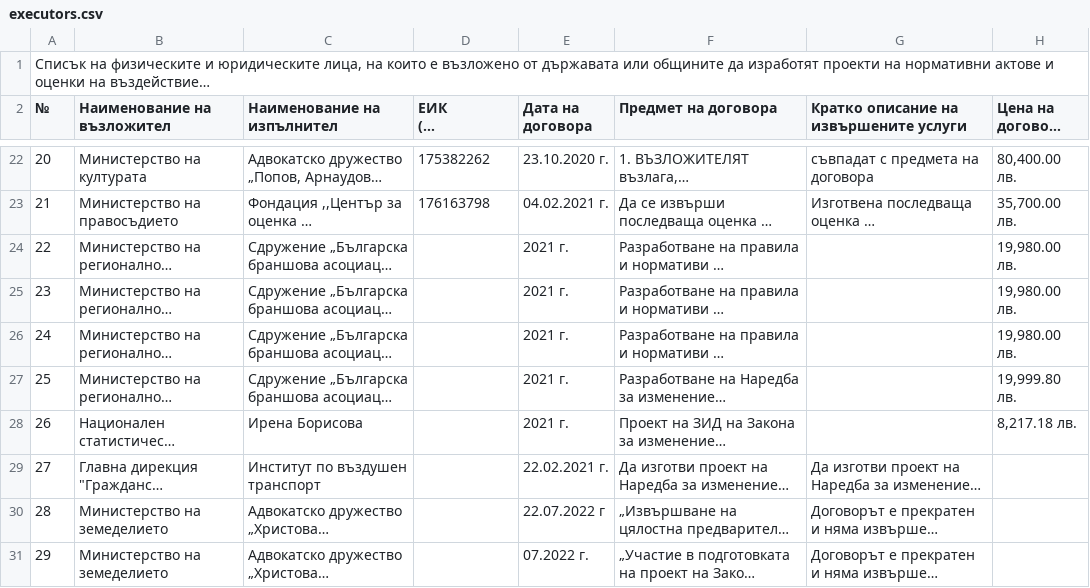
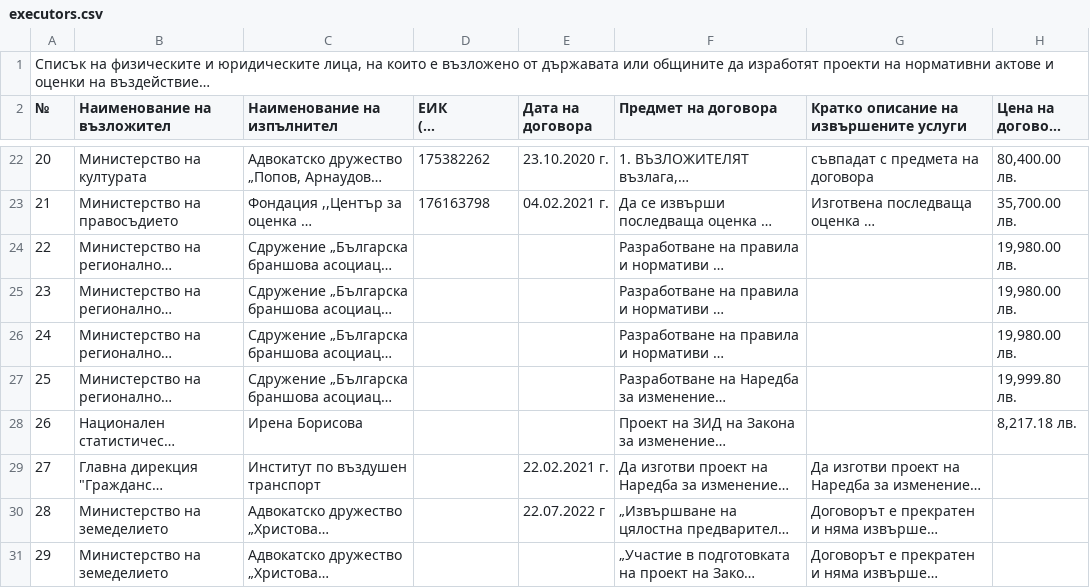
Before and after one commit to asapbg/strategy, a CSV file: public/files/executors.csv, drawn as a sheet; only a part is shown, gaps mark what is left out; long unchanged cells end in …; the diff covers the shown part only; the diff names each change by its address in the sheet, - before the commit and + after, or states it on an @@ line.

Commit message:
import executors

```diff
--- a/public/files/executors.csv
+++ b/public/files/executors.csv
-E24:E28 (Дата на договора): 2021 г.
+E24:E28 (Дата на договора): (empty)
-E31 (Дата на договора): 07.2022 г.
+E31 (Дата на договора): (empty)
```
Also changed, not shown: 8 edited cells elsewhere in this file, 1 other file.
